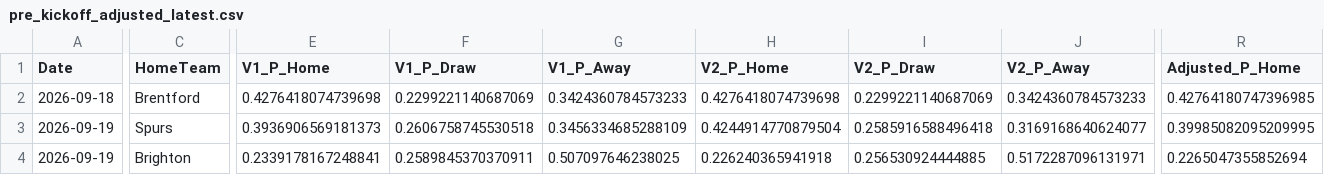
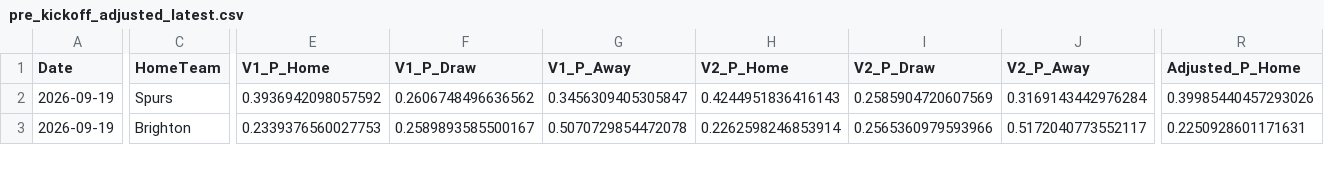
Before and after one commit to mkcesc1988/epl-prediction-engine, a CSV file: data/processed/pre_kickoff_adjusted_latest.csv, drawn as a sheet; only a part is shown, gaps mark what is left out; removed rows and columns are numbered as before the commit, all else as after; rows hold the shown columns only; the diff covers the shown part only; the diff names each change by its address in the sheet, - before the commit and + after, or states it on an @@ line.

```diff
--- a/data/processed/pre_kickoff_adjusted_latest.csv
+++ b/data/processed/pre_kickoff_adjusted_latest.csv
-row 2: 2026-09-18 | Brentford | 0.4276418074739698 | 0.2299221140687069 | 0.3424360784573233 | 0.4276418074739698 | 0.2299221140687069 | 0.3424360784573233 | 0.42764180747396985
-E2 (V1_P_Home): 0.3936906569181373
+E2 (V1_P_Home): 0.3936942098057592
-F2 (V1_P_Draw): 0.2606758745530518
+F2 (V1_P_Draw): 0.2606748496636562
-G2 (V1_P_Away): 0.3456334685288109
+G2 (V1_P_Away): 0.3456309405305847
-H2 (V2_P_Home): 0.4244914770879504
+H2 (V2_P_Home): 0.4244951836416143
-I2 (V2_P_Draw): 0.2585916588496418
+I2 (V2_P_Draw): 0.2585904720607569
-J2 (V2_P_Away): 0.3169168640624077
+J2 (V2_P_Away): 0.3169143442976284
-R2 (Adjusted_P_Home): 0.39985082095209995
+R2 (Adjusted_P_Home): 0.39985440457293026
-E3 (V1_P_Home): 0.2339178167248841
+E3 (V1_P_Home): 0.2339376560027753
-F3 (V1_P_Draw): 0.2589845370370911
+F3 (V1_P_Draw): 0.2589893585500167
-G3 (V1_P_Away): 0.507097646238025
+G3 (V1_P_Away): 0.5070729854472078
-H3 (V2_P_Home): 0.226240365941918
+H3 (V2_P_Home): 0.2262598246853914
-I3 (V2_P_Draw): 0.256530924444885
+I3 (V2_P_Draw): 0.2565360979593966
-J3 (V2_P_Away): 0.5172287096131971
+J3 (V2_P_Away): 0.5172040773552117
-R3 (Adjusted_P_Home): 0.2265047355852694
+R3 (Adjusted_P_Home): 0.2250928601171631
```
Also changed, not shown: 100 edited cells elsewhere in this file, data/history/clv_report.csv, data/history/market_comparison_history.csv, 9 other files.
